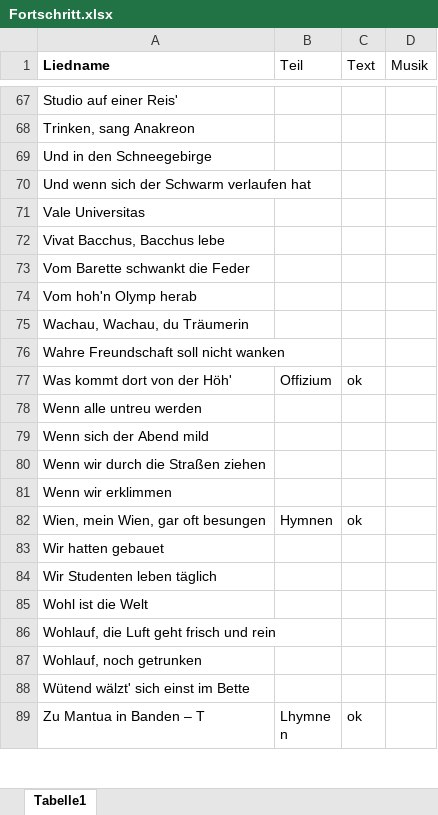
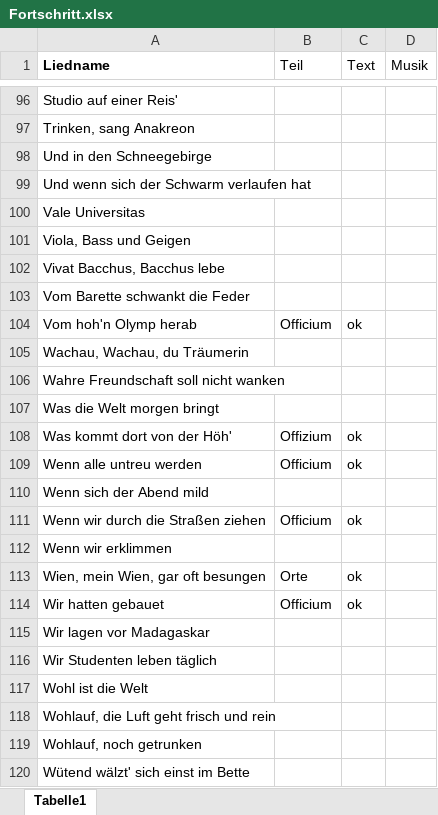
Before and after one commit to kavdanubia/cantuspruegel, an Excel workbook: Fortschritt.xlsx, sheet Tabelle1, drawn as a sheet; only a part is shown, gaps mark what is left out; the shorter side is filled out with more unchanged rows; values as stored, in another font and other column widths than the file's, no borders; addresses are those after the commit; the diff covers the shown part only; the diff names each change by its address in the sheet, - before the commit and + after, or states it on an @@ line.

```diff
--- a/Fortschritt.xlsx (sheet Tabelle1)
+++ b/Fortschritt.xlsx (sheet Tabelle1)
+row 101: Viola, Bass und Geigen
-B104 (Teil): (empty)
+B104 (Teil): Officium
-C104 (Text): (empty)
+C104 (Text): ok
+row 107: Was die Welt morgen bringt
-B109 (Teil): (empty)
+B109 (Teil): Officium
-C109 (Text): (empty)
+C109 (Text): ok
-B111 (Teil): (empty)
+B111 (Teil): Officium
-C111 (Text): (empty)
+C111 (Text): ok
-B113 (Teil): Hymnen
+B113 (Teil): Orte
-B114 (Teil): (empty)
+B114 (Teil): Officium
-C114 (Text): (empty)
+C114 (Text): ok
+row 115: Wir lagen vor Madagaskar
```
Also changed, not shown: 28 added rows, 1 removed row, 1 moved row and 18 edited cells elsewhere in this sheet.
